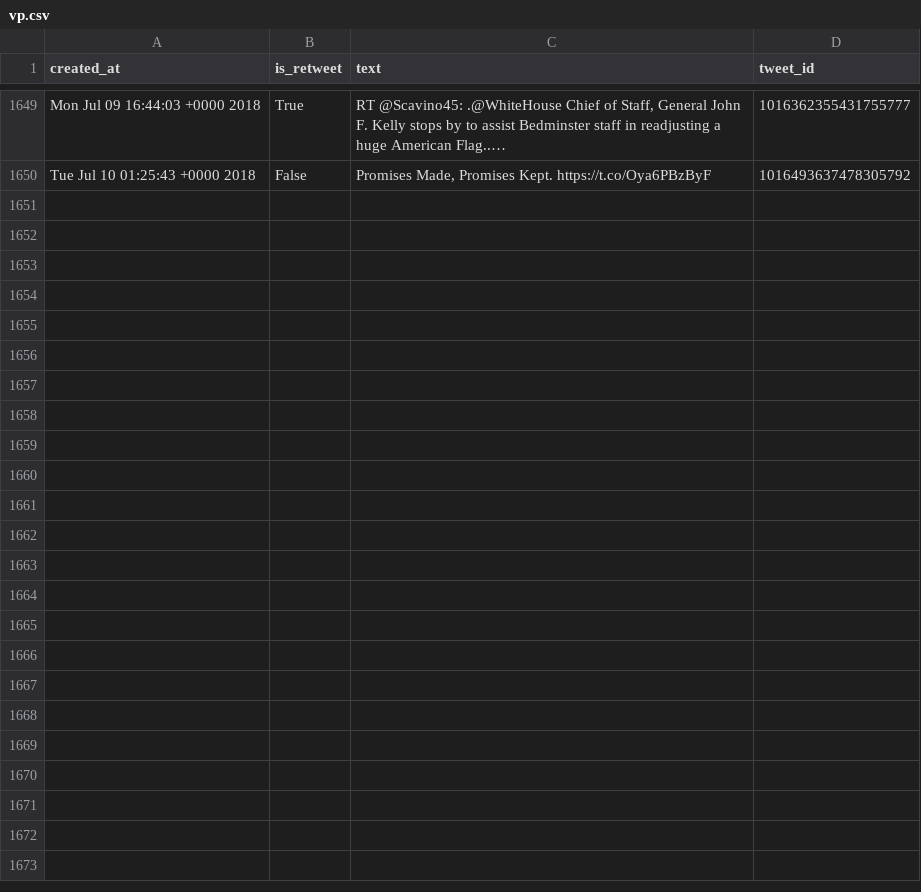
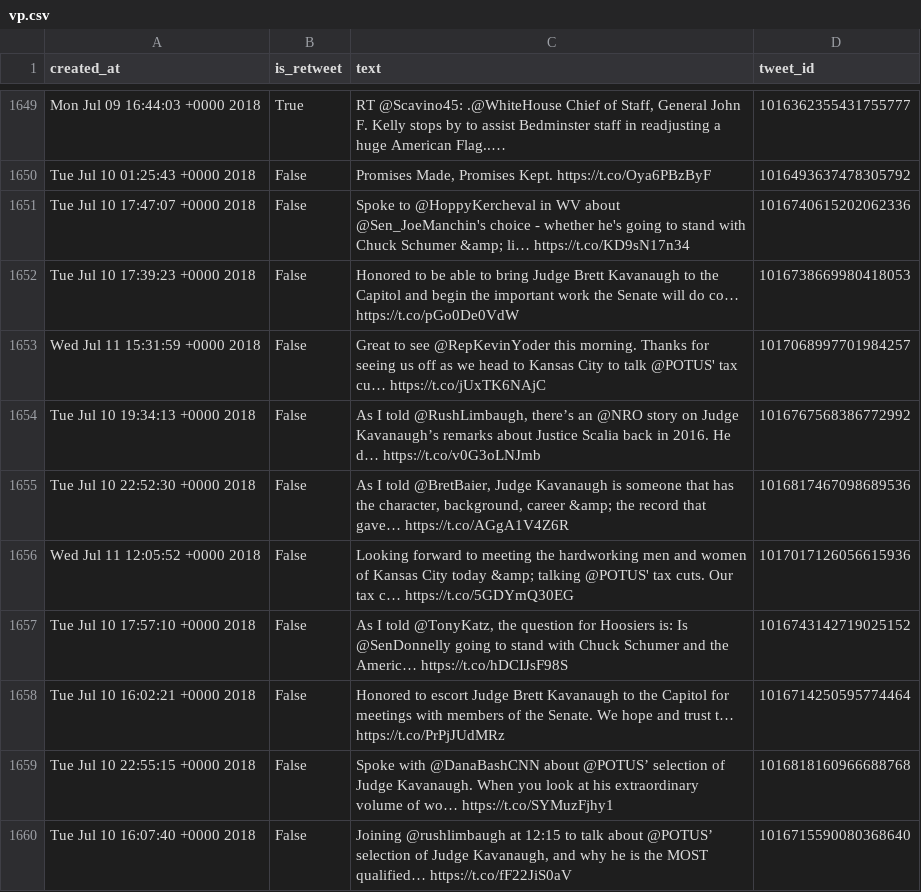
Before and after one commit to cpenalobel/sportsdata, a CSV file: twets/vp.csv, drawn as a sheet; only a part is shown, gaps mark what is left out; the diff names each change by its address in the sheet, - before the commit and + after, or states it on an @@ line.

```diff
--- a/twets/vp.csv
+++ b/twets/vp.csv
+row 1651: Tue Jul 10 17:47:07 +0000 2018 | False | Spoke to @HoppyKercheval in WV about @Sen_JoeManchin's choice - whether he's going to stand with Chuck Schumer &amp; li… https://t.co/KD9sN17n34 | 1016740615202062336
+row 1652: Tue Jul 10 17:39:23 +0000 2018 | False | Honored to be able to bring Judge Brett Kavanaugh to the Capitol and begin the important work the Senate will do co… https://t.co/pGo0De0VdW | 1016738669980418053
+row 1653: Wed Jul 11 15:31:59 +0000 2018 | False | Great to see @RepKevinYoder this morning. Thanks for seeing us off as we head to Kansas City to talk @POTUS' tax cu… https://t.co/jUxTK6NAjC | 1017068997701984257
+row 1654: Tue Jul 10 19:34:13 +0000 2018 | False | As I told @RushLimbaugh, there’s an @NRO story on Judge Kavanaugh’s remarks about Justice Scalia back in 2016. He d… https://t.co/v0G3oLNJmb | 1016767568386772992
+row 1655: Tue Jul 10 22:52:30 +0000 2018 | False | As I told @BretBaier, Judge Kavanaugh is someone that has the character, background, career &amp; the record that gave… https://t.co/AGgA1V4Z6R | 1016817467098689536
+row 1656: Wed Jul 11 12:05:52 +0000 2018 | False | Looking forward to meeting the hardworking men and women of Kansas City today &amp; talking @POTUS' tax cuts. Our tax c… https://t.co/5GDYmQ30EG | 1017017126056615936
+row 1657: Tue Jul 10 17:57:10 +0000 2018 | False | As I told @TonyKatz, the question for Hoosiers is: Is @SenDonnelly going to stand with Chuck Schumer and the Americ… https://t.co/hDCIJsF98S | 1016743142719025152
+row 1658: Tue Jul 10 16:02:21 +0000 2018 | False | Honored to escort Judge Brett Kavanaugh to the Capitol for meetings with members of the Senate. We hope and trust t… https://t.co/PrPjJUdMRz | 1016714250595774464
+row 1659: Tue Jul 10 22:55:15 +0000 2018 | False | Spoke with @DanaBashCNN about @POTUS’ selection of Judge Kavanaugh. When you look at his extraordinary volume of wo… https://t.co/SYMuzFjhy1 | 1016818160966688768
+row 1660: Tue Jul 10 16:07:40 +0000 2018 | False | Joining @rushlimbaugh at 12:15 to talk about @POTUS’ selection of Judge Kavanaugh, and why he is the MOST qualified… https://t.co/fF22JiS0aV | 1016715590080368640
```
Also changed, not shown: twets/potus.csv, twets/realdonaldtrump.csv, 1 other file.
